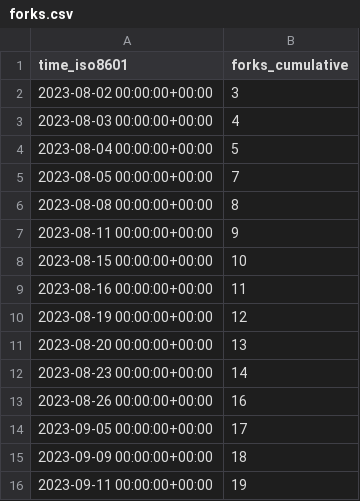
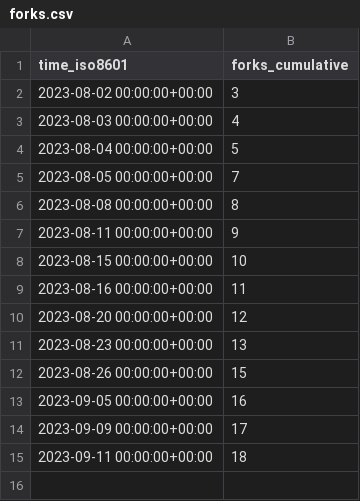
Before and after one commit to human-zoo-dan/superduperdb, a CSV file: SuperDuperDB/superduperdb/ghrs-data/forks.csv, drawn as a sheet.

```diff
--- a/SuperDuperDB/superduperdb/ghrs-data/forks.csv
+++ b/SuperDuperDB/superduperdb/ghrs-data/forks.csv
@@ -9,8 +9,7 @@ time_iso8601,forks_cumulative
 2023-08-16 00:00:00+00:00,11
-2023-08-19 00:00:00+00:00,12
-2023-08-20 00:00:00+00:00,13
-2023-08-23 00:00:00+00:00,14
-2023-08-26 00:00:00+00:00,16
-2023-09-05 00:00:00+00:00,17
-2023-09-09 00:00:00+00:00,18
-2023-09-11 00:00:00+00:00,19
+2023-08-20 00:00:00+00:00,12
+2023-08-23 00:00:00+00:00,13
+2023-08-26 00:00:00+00:00,15
+2023-09-05 00:00:00+00:00,16
+2023-09-09 00:00:00+00:00,17
+2023-09-11 00:00:00+00:00,18
```
Also changed, not shown: SuperDuperDB/superduperdb/ghrs-data/stargazers.csv.
